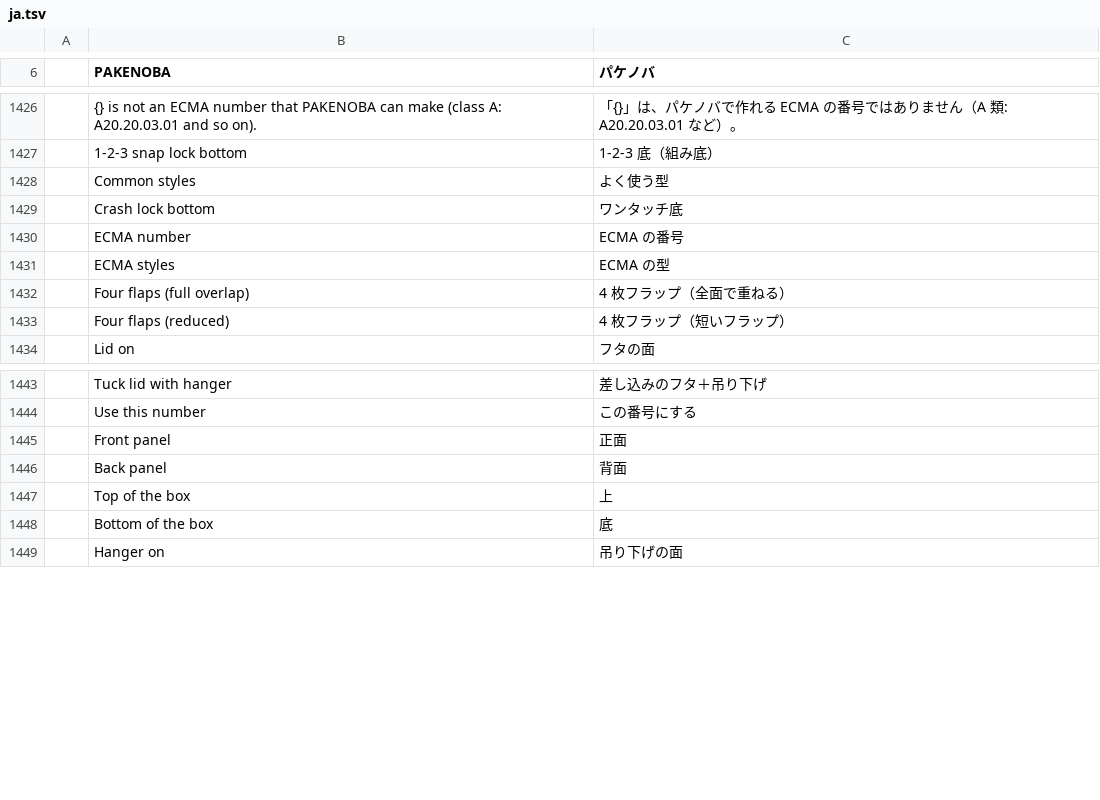
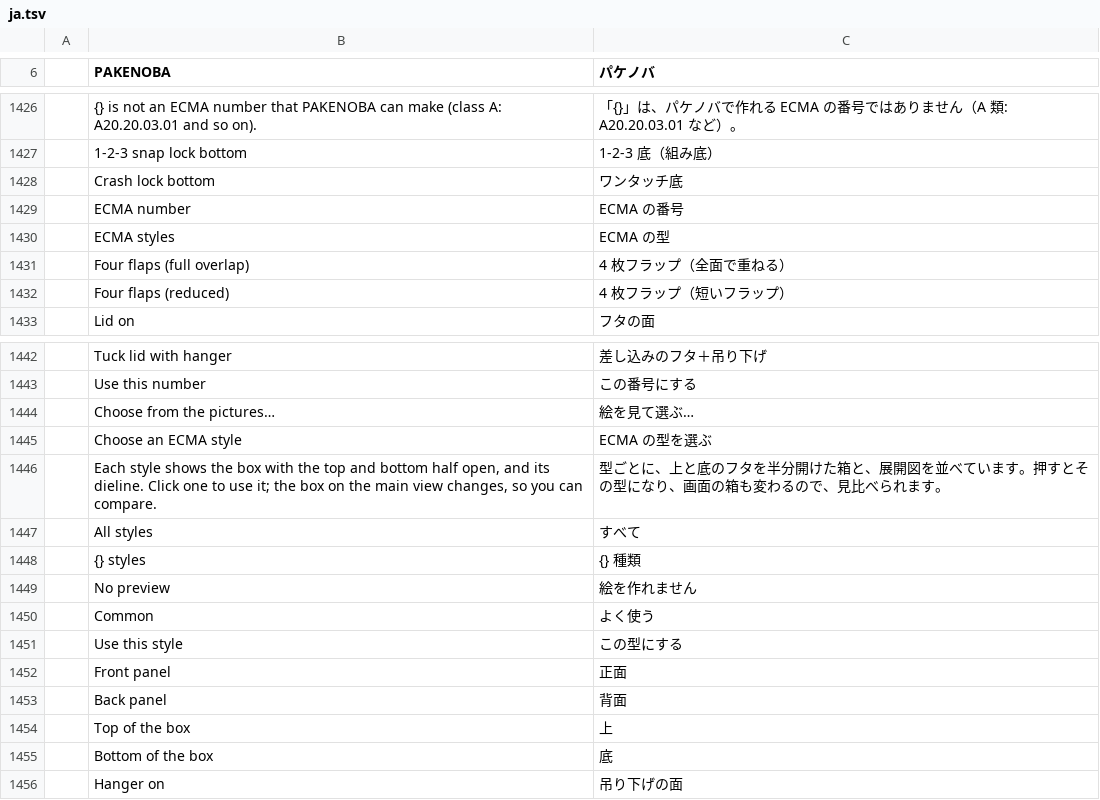
Before and after one commit to TJ16th/pakenoba, a TSV file: crates/pakenoba-i18n/catalogs/ja.tsv, drawn as a sheet; only a part is shown, gaps mark what is left out; removed rows and columns are numbered as before the commit, all else as after; the diff names each change by its address in the sheet, - before the commit and + after, or states it on an @@ line.

```diff
--- a/crates/pakenoba-i18n/catalogs/ja.tsv
+++ b/crates/pakenoba-i18n/catalogs/ja.tsv
-row 1428:  | Common styles | よく使う型
+row 1444:  | Choose from the pictures… | 絵を見て選ぶ…
+row 1445:  | Choose an ECMA style | ECMA の型を選ぶ
+row 1446:  | Each style shows the box with the top and bottom half open, and its dieline. Click one to use it; the box on the main view changes, so you can compare. | 型ごとに、上と底のフタを半分開けた箱と、展開図を並べています。押すとその型になり、画面の箱も変わるので、見比べられます。
+row 1447:  | All styles | すべて
+row 1448:  | {} styles | {} 種類
+row 1449:  | No preview | 絵を作れません
+row 1450:  | Common | よく使う
+row 1451:  | Use this style | この型にする
```
Also changed, not shown: 3 other files.
